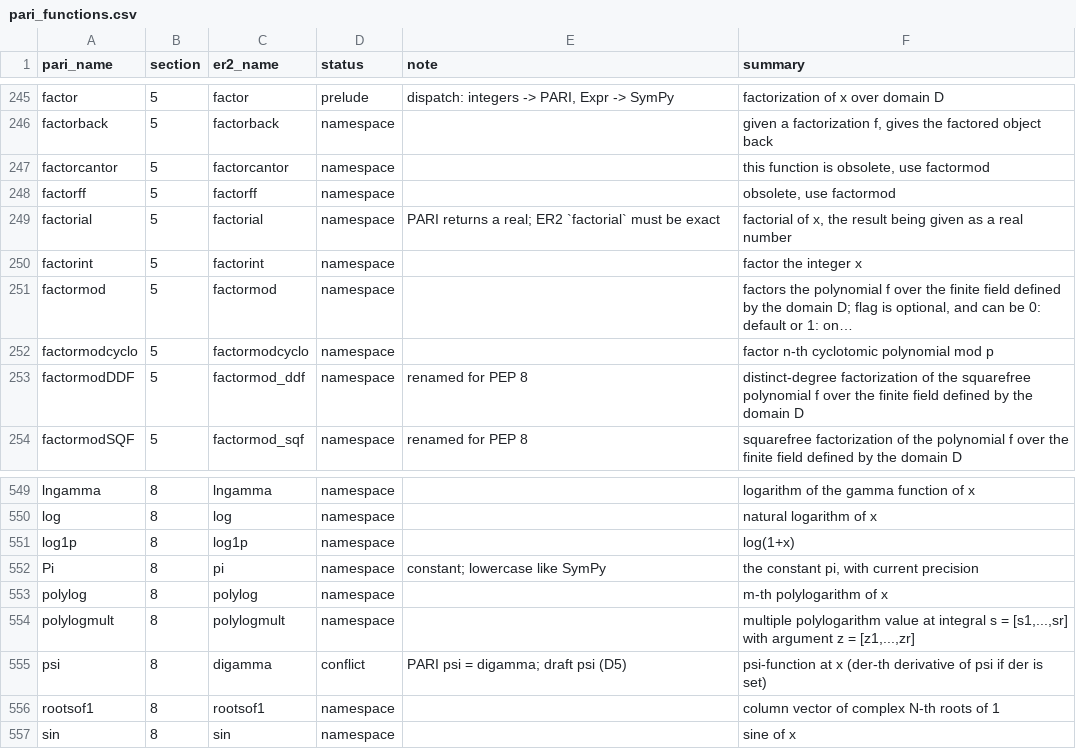
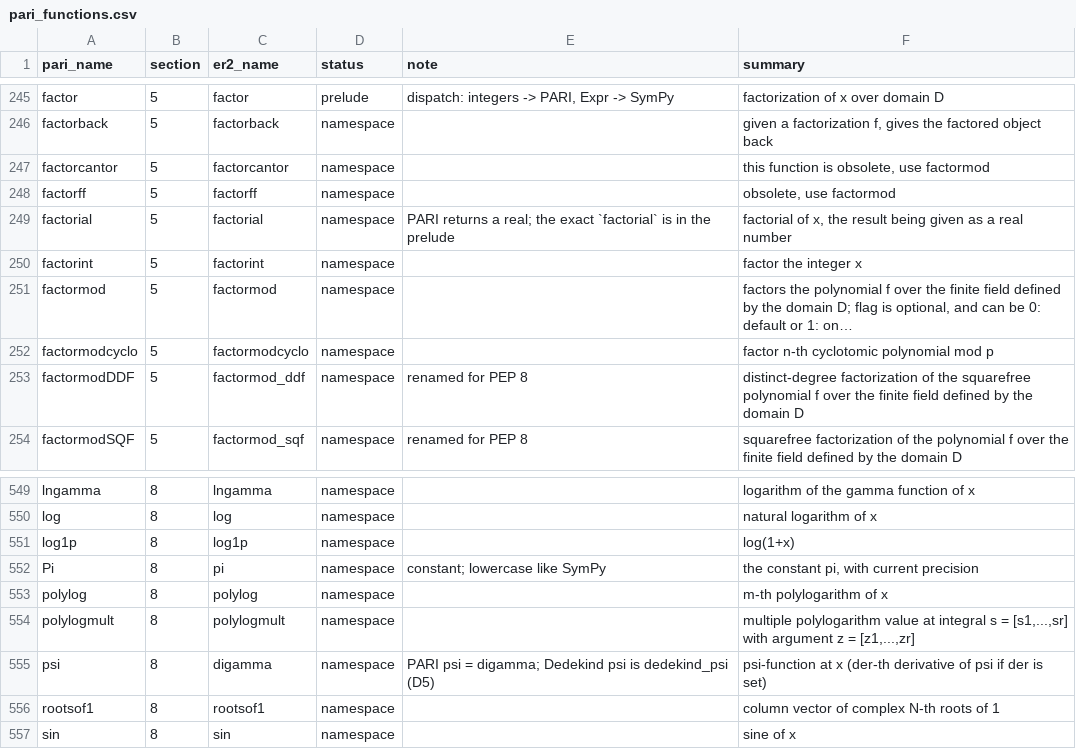
Before and after one commit to oeistools/ER2, a CSV file: er2/data/pari_functions.csv, drawn as a sheet; only a part is shown, gaps mark what is left out.

```diff
--- a/er2/data/pari_functions.csv
+++ b/er2/data/pari_functions.csv
@@ -248,3 +248,3 @@ factorcantor,5,factorcantor,namespace,,"this function is obsolete, use factormod
 factorff,5,factorff,namespace,,"obsolete, use factormod"
-factorial,5,factorial,namespace,PARI returns a real; ER2 `factorial` must be exact,"factorial of x, the result being given as a real number"
+factorial,5,factorial,namespace,PARI returns a real; the exact `factorial` is in the prelude,"factorial of x, the result being given as a real number"
 factorint,5,factorint,namespace,,factor the integer x
@@ -554,3 +554,3 @@ polylog,8,polylog,namespace,,m-th polylogarithm of x
 polylogmult,8,polylogmult,namespace,,"multiple polylogarithm value at integral s = [s1,...,sr] with argument z = [z1,...,zr]"
-psi,8,digamma,conflict,PARI psi = digamma; draft psi (D5),psi-function at x (der-th derivative of psi if der is set)
+psi,8,digamma,namespace,PARI psi = digamma; Dedekind psi is dedekind_psi (D5),psi-function at x (der-th derivative of psi if der is set)
 rootsof1,8,rootsof1,namespace,,column vector of complex N-th roots of 1
```
Also changed, not shown: 34 other files.
